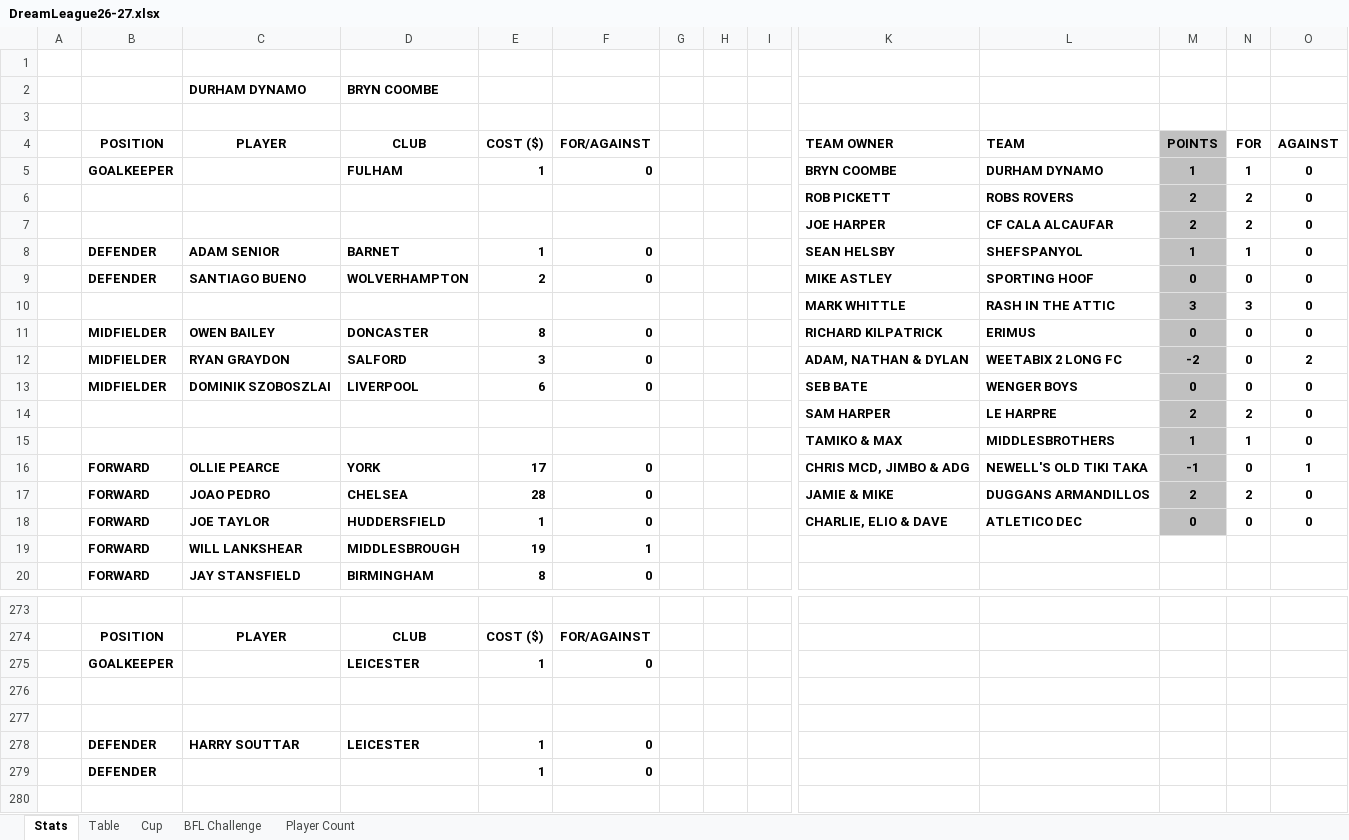
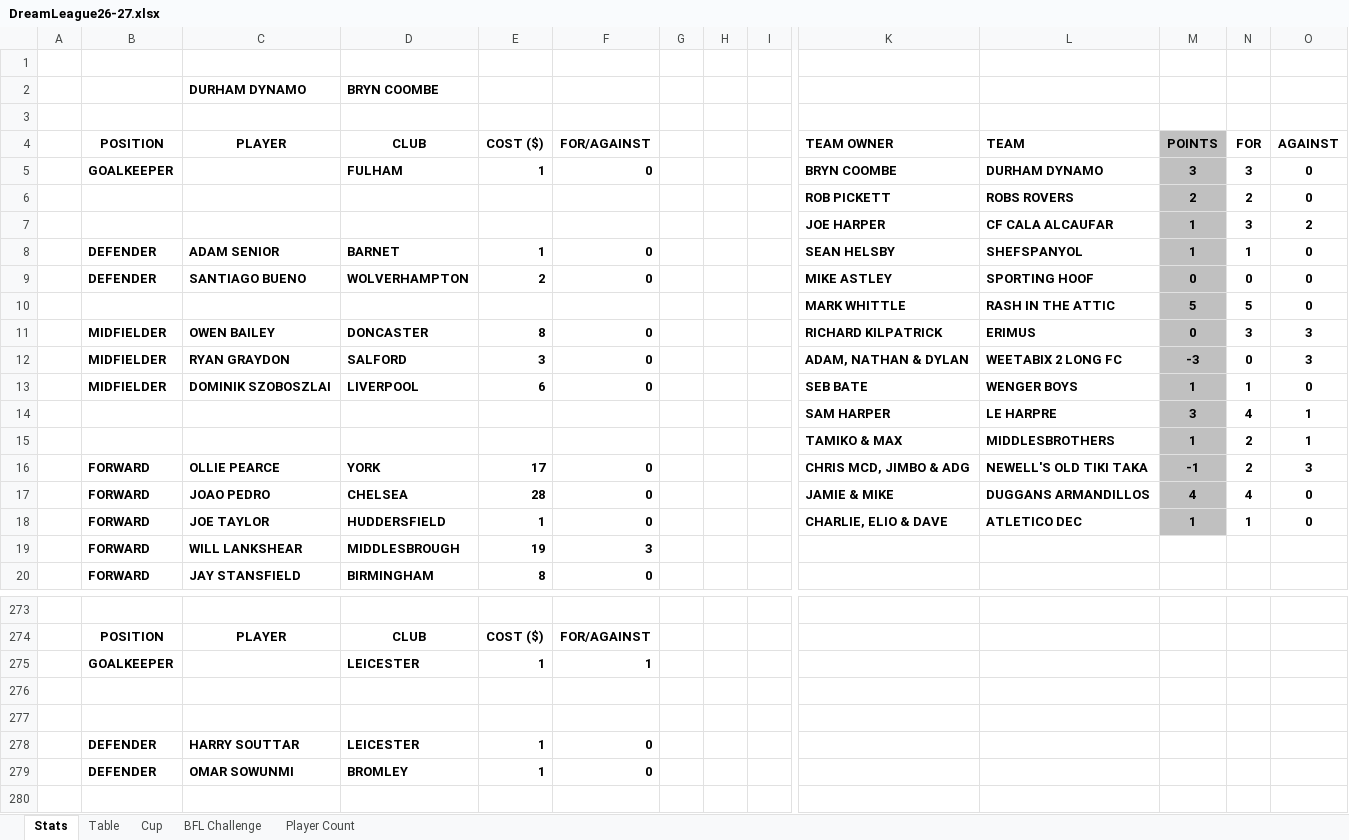
Before and after one commit to sgbstats/dreamleague, an Excel workbook: data/DreamLeague26-27.xlsx, sheet Stats, drawn as a sheet; only a part is shown, gaps mark what is left out; values as stored, in another font and other column widths than the file's, no borders; removed rows and columns are numbered as before the commit, all else as after; rows hold the shown columns only; the diff covers the shown part only; the diff names each change by its address in the sheet, - before the commit and + after, or states it on an @@ line.

```diff
--- a/data/DreamLeague26-27.xlsx (sheet Stats)
+++ b/data/DreamLeague26-27.xlsx (sheet Stats)
-M5 (POINTS): 1
+M5 (POINTS): 3
-N5 (FOR): 1
+N5 (FOR): 3
-row 7:  |  |  |  |  |  |  |  |  | JOE HARPER | CF CALA ALCAUFAR | 2 | 2 | 0
+row 7:  |  |  |  |  |  |  |  |  | JOE HARPER | CF CALA ALCAUFAR | 1 | 3 | 2
-M10 (POINTS): 3
+M10 (POINTS): 5
-N10 (FOR): 3
+N10 (FOR): 5
-N11 (FOR): 0
+N11 (FOR): 3
-O11 (AGAINST): 0
+O11 (AGAINST): 3
-M12 (POINTS): -2
+M12 (POINTS): -3
-O12 (AGAINST): 2
+O12 (AGAINST): 3
-M13 (POINTS): 0
+M13 (POINTS): 1
-N13 (FOR): 0
+N13 (FOR): 1
-row 14:  |  |  |  |  |  |  |  |  | SAM HARPER | LE HARPRE | 2 | 2 | 0
+row 14:  |  |  |  |  |  |  |  |  | SAM HARPER | LE HARPRE | 3 | 4 | 1
-N15 (FOR): 1
+N15 (FOR): 2
-O15 (AGAINST): 0
+O15 (AGAINST): 1
-N16 (FOR): 0
+N16 (FOR): 2
-O16 (AGAINST): 1
+O16 (AGAINST): 3
-M17 (POINTS): 2
+M17 (POINTS): 4
-N17 (FOR): 2
+N17 (FOR): 4
-M18 (POINTS): 0
+M18 (POINTS): 1
-N18 (FOR): 0
+N18 (FOR): 1
-F19 (FOR/AGAINST): 1
+F19 (FOR/AGAINST): 3
-F275 (FOR/AGAINST): 0
+F275 (FOR/AGAINST): 1
-C279 (PLAYER): (empty)
+C279 (PLAYER): OMAR SOWUNMI
-D279 (CLUB): (empty)
+D279 (CLUB): BROMLEY
```
Also changed, not shown: 27 edited cells elsewhere in this sheet, sheet Table, sheet Player Count, 11 other files.
